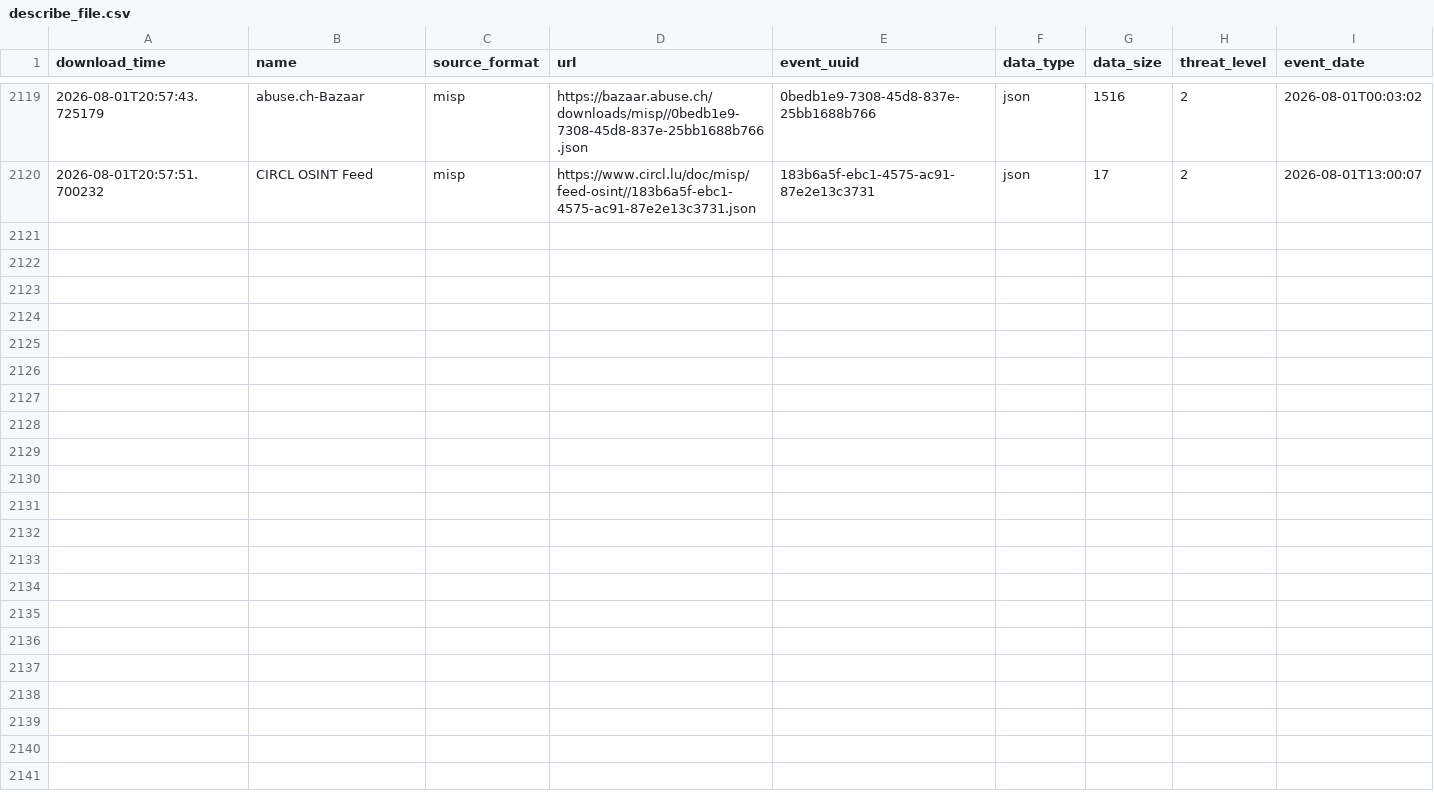
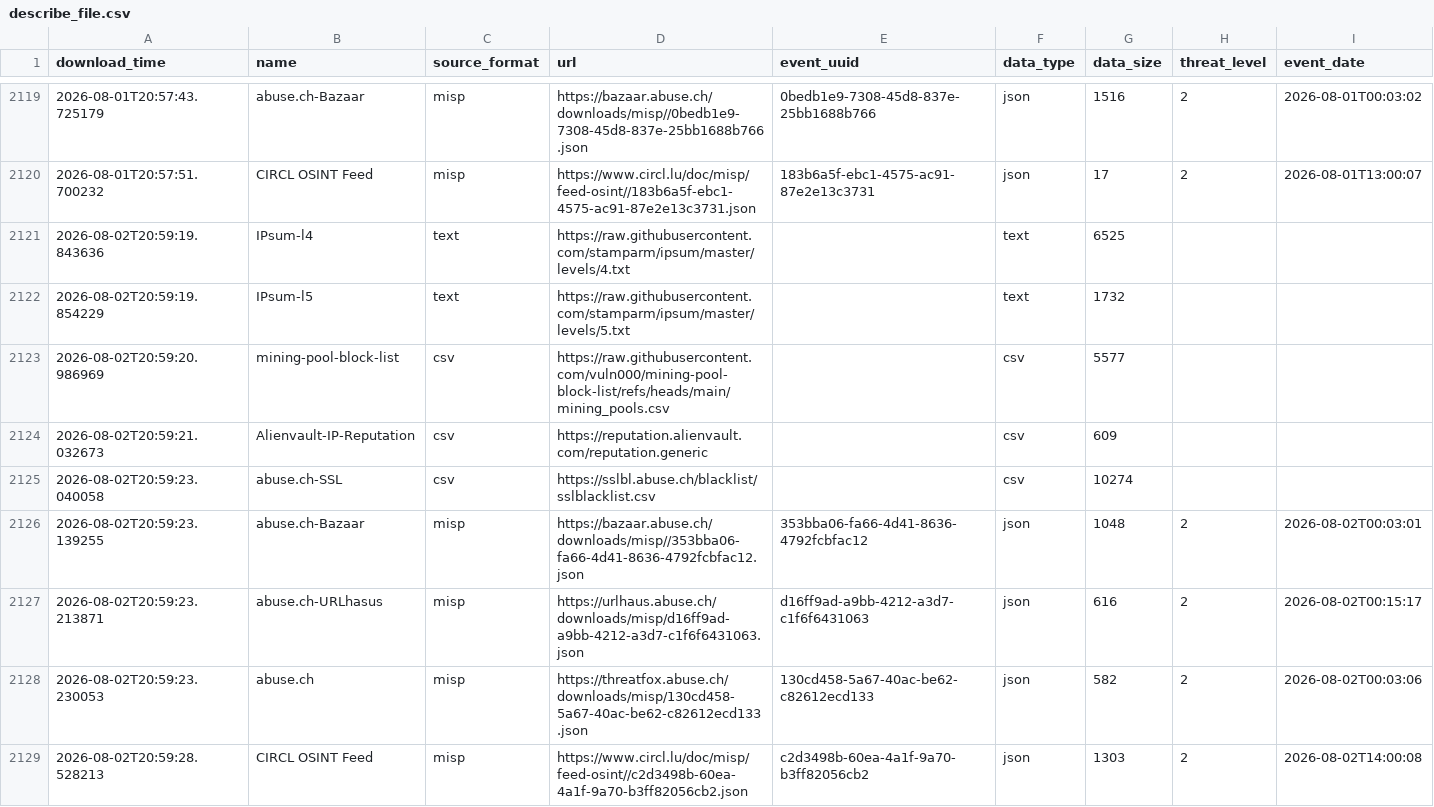
Before and after one commit to vuln000/FinalThreatFeed, a CSV file: output/describe_file.csv, drawn as a sheet; only a part is shown, gaps mark what is left out.

```diff
--- a/output/describe_file.csv
+++ b/output/describe_file.csv
@@ -2120 +2120,10 @@ download_time,name,source_format,url,event_uuid,data_type,data_size,threat_level
 2026-08-01T20:57:51.700232,CIRCL OSINT Feed,misp,https://www.circl.lu/doc/misp/feed-osint//183b6a5f-ebc1-4575-ac91-87e2e13c3731.json,183b6a5f-ebc1-4575-ac91-87e2e13c3731,json,17,2,2026-08-01T13:00:07
+2026-08-02T20:59:19.843636,IPsum-l4,text,https://raw.githubusercontent.com/stamparm/ipsum/master/levels/4.txt,,text,6525,,
+2026-08-02T20:59:19.854229,IPsum-l5,text,https://raw.githubusercontent.com/stamparm/ipsum/master/levels/5.txt,,text,1732,,
+2026-08-02T20:59:20.986969,mining-pool-block-list,csv,https://raw.githubusercontent.com/vuln000/mining-pool-block-list/refs/heads/main/mining_pools.csv,,csv,5577,,
+2026-08-02T20:59:21.032673,Alienvault-IP-Reputation,csv,https://reputation.alienvault.com/reputation.generic,,csv,609,,
+2026-08-02T20:59:23.040058,abuse.ch-SSL,csv,https://sslbl.abuse.ch/blacklist/sslblacklist.csv,,csv,10274,,
+2026-08-02T20:59:23.139255,abuse.ch-Bazaar,misp,https://bazaar.abuse.ch/downloads/misp//353bba06-fa66-4d41-8636-4792fcbfac12.json,353bba06-fa66-4d41-8636-4792fcbfac12,json,1048,2,2026-08-02T00:03:01
+2026-08-02T20:59:23.213871,abuse.ch-URLhasus,misp,https://urlhaus.abuse.ch/downloads/misp/d16ff9ad-a9bb-4212-a3d7-c1f6f6431063.json,d16ff9ad-a9bb-4212-a3d7-c1f6f6431063,json,616,2,2026-08-02T00:15:17
+2026-08-02T20:59:23.230053,abuse.ch,misp,https://threatfox.abuse.ch/downloads/misp/130cd458-5a67-40ac-be62-c82612ecd133.json,130cd458-5a67-40ac-be62-c82612ecd133,json,582,2,2026-08-02T00:03:06
+2026-08-02T20:59:28.528213,CIRCL OSINT Feed,misp,https://www.circl.lu/doc/misp/feed-osint//c2d3498b-60ea-4a1f-9a70-b3ff82056cb2.json,c2d3498b-60ea-4a1f-9a70-b3ff82056cb2,json,1303,2,2026-08-02T14:00:08
```
Also changed, not shown: 1 other file.
